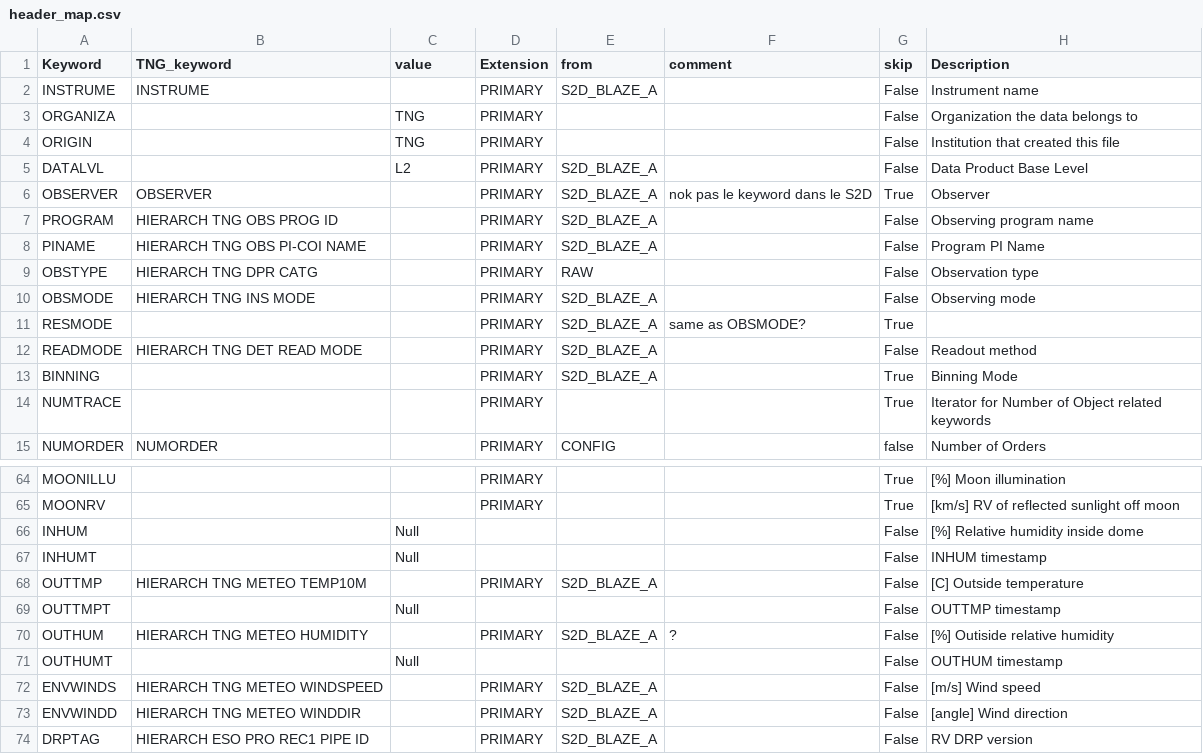
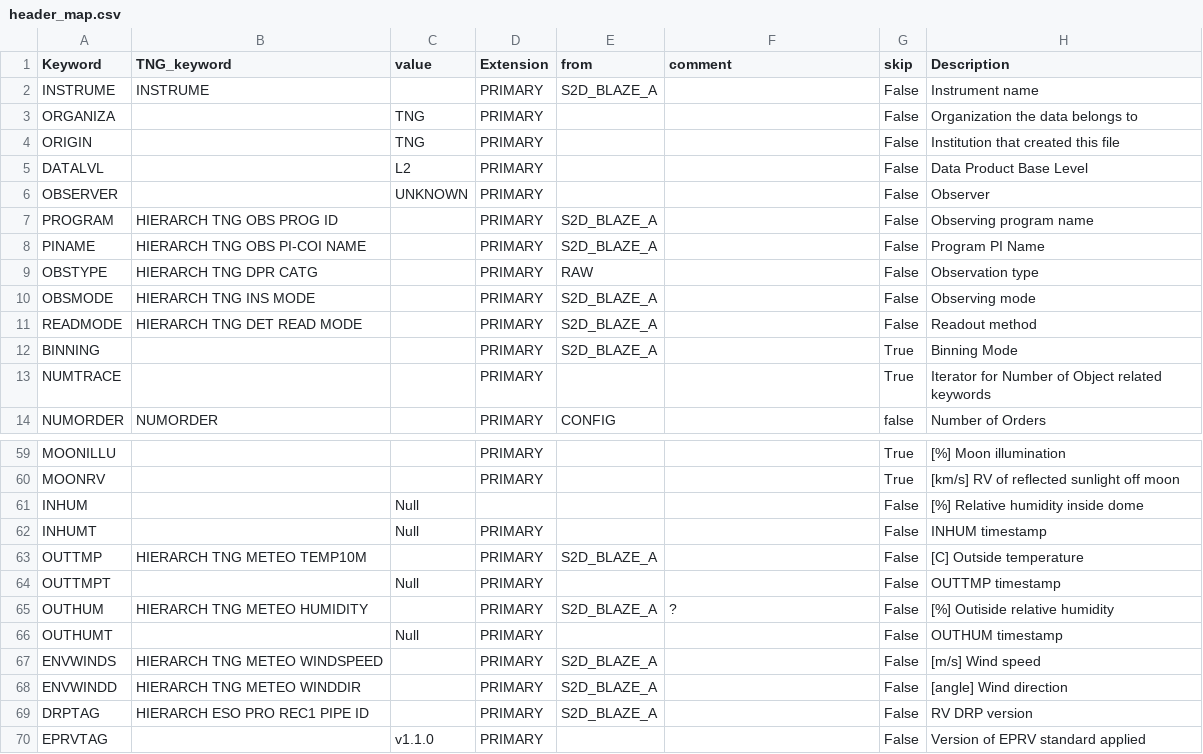
Before and after one commit to EPRV-RCN/RVData, a CSV file: instruments/harpsn/config/header_map.csv, drawn as a sheet; only a part is shown, gaps mark what is left out; the shorter side is filled out with more unchanged rows; the diff covers the shown part only.

```diff
--- a/instruments/harpsn/config/header_map.csv
+++ b/instruments/harpsn/config/header_map.csv
@@ -4,4 +4,4 @@ ORGANIZA,,TNG,PRIMARY,,,False,Organization the data belongs to
 ORIGIN,,TNG,PRIMARY,,,False,Institution that created this file
-DATALVL,,L2,PRIMARY,S2D_BLAZE_A,,False,Data Product Base Level
-    OBSERVER,OBSERVER,,PRIMARY,S2D_BLAZE_A,nok pas le keyword dans le S2D,True,Observer
+DATALVL,,L2,PRIMARY,,,False,Data Product Base Level
+OBSERVER,,UNKNOWN,PRIMARY,,,False,Observer
 PROGRAM,HIERARCH TNG OBS PROG ID,,PRIMARY,S2D_BLAZE_A,,False,Observing program name
@@ -10,3 +10,2 @@ OBSTYPE,HIERARCH TNG DPR CATG,,PRIMARY,RAW,,False,Observation type
 OBSMODE,HIERARCH TNG INS MODE,,PRIMARY,S2D_BLAZE_A,,False,Observing mode
-    RESMODE,,,PRIMARY,S2D_BLAZE_A,same as OBSMODE?,True
 READMODE,HIERARCH TNG DET READ MODE,,PRIMARY,S2D_BLAZE_A,,False,Readout method
@@ -66,7 +61,7 @@ MOONRV,,,PRIMARY,,,True,[km/s] RV of reflected sunlight off moon
 INHUM,,Null,,,,False,[%] Relative humidity inside dome
-INHUMT,,Null,,,,False,INHUM timestamp
+INHUMT,,Null,PRIMARY,,,False,INHUM timestamp
 OUTTMP,HIERARCH TNG METEO TEMP10M,,PRIMARY,S2D_BLAZE_A,,False,[C] Outside temperature
-OUTTMPT,,Null,,,,False,OUTTMP timestamp
+OUTTMPT,,Null,PRIMARY,,,False,OUTTMP timestamp
 OUTHUM,HIERARCH TNG METEO HUMIDITY,,PRIMARY,S2D_BLAZE_A,?,False,[%] Outiside relative humidity
-OUTHUMT,,Null,,,,False,OUTHUM timestamp
+OUTHUMT,,Null,PRIMARY,,,False,OUTHUM timestamp
 ENVWINDS,HIERARCH TNG METEO WINDSPEED,,PRIMARY,S2D_BLAZE_A,,False,[m/s] Wind speed
```
Also changed, not shown: 1 added row, 5 removed rows and 9 edited cells elsewhere in this file, instruments/harps/config/header_map.csv, 6 other files.
